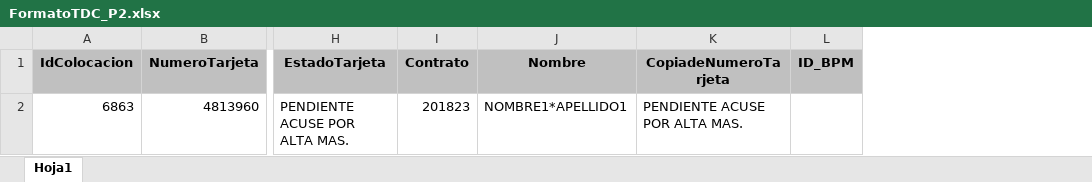
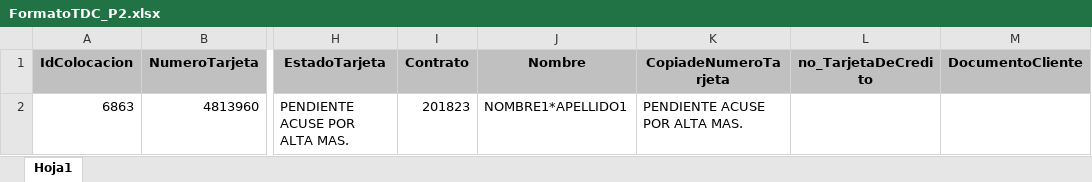
Before and after one commit to fabercardenas/qntProcesos, an Excel workbook: website/Formatos/FormatoTDC_P2.xlsx, sheet Hoja1, drawn as a sheet; only a part is shown, gaps mark what is left out; values as stored, in another font and other column widths than the file's, no borders; removed rows and columns are numbered as before the commit, all else as after; the diff names each change by its address in the sheet, - before the commit and + after, or states it on an @@ line.

```diff
--- a/website/Formatos/FormatoTDC_P2.xlsx (sheet Hoja1)
+++ b/website/Formatos/FormatoTDC_P2.xlsx (sheet Hoja1)
-column L (ID_BPM), empty
+column L (no_TarjetaDeCredito), empty
+column M (DocumentoCliente), empty
```
Also changed, not shown: 23 other files.
